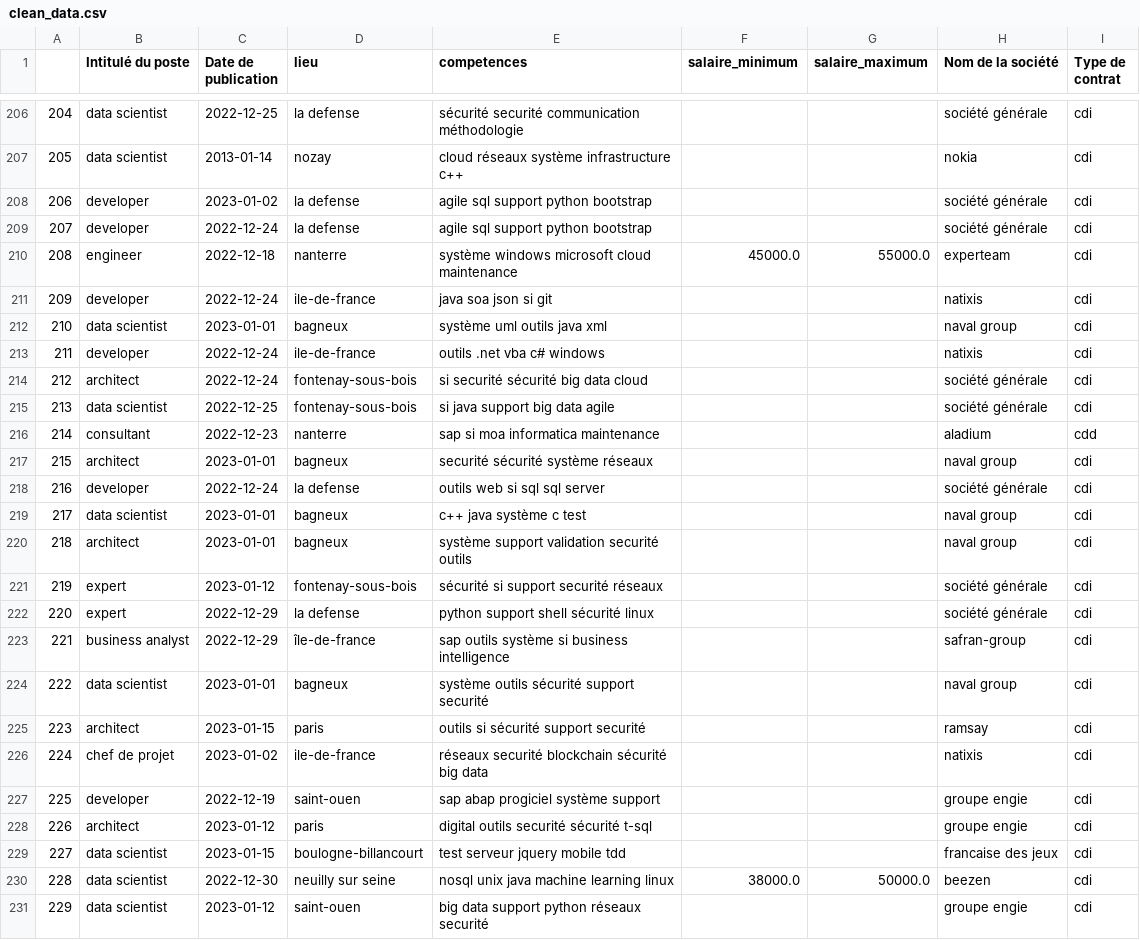
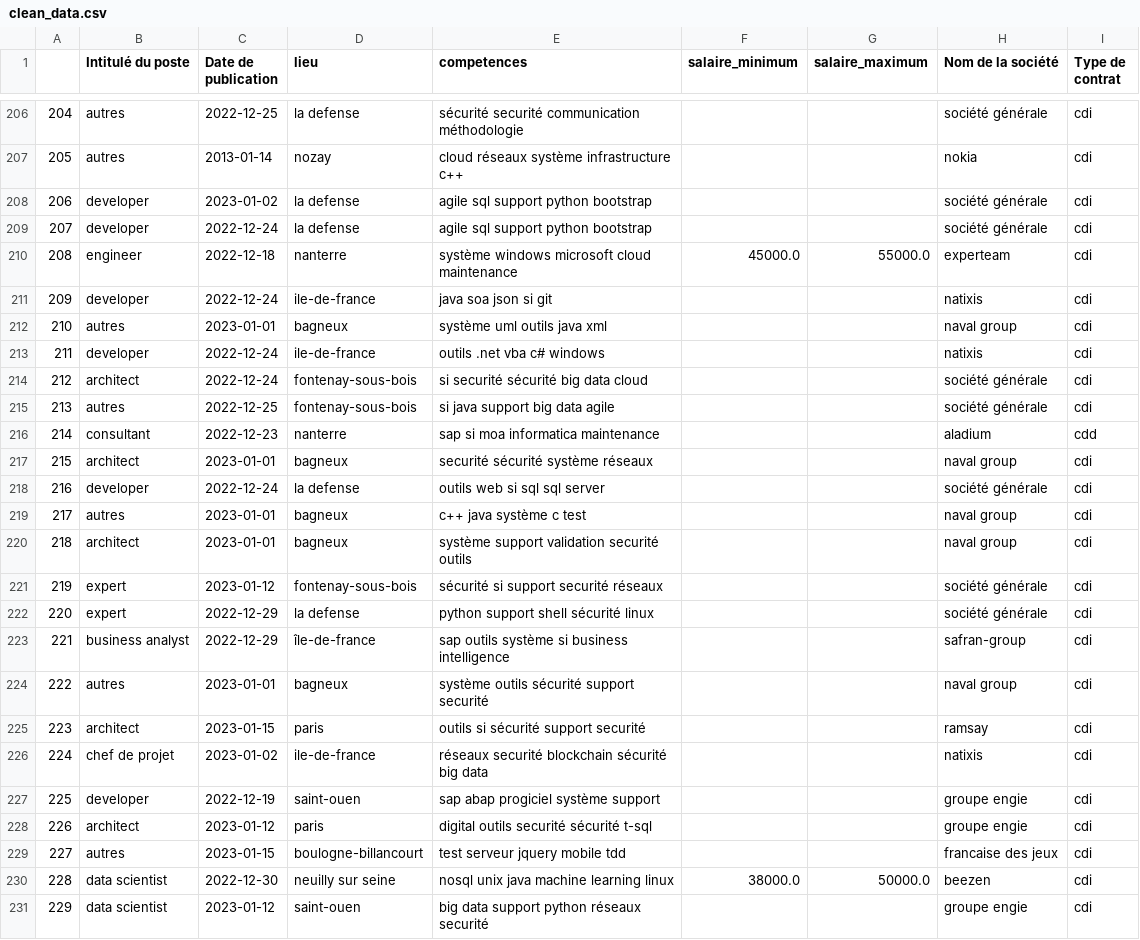
Before and after one commit to data-IA-2022/Find_job_Fengfeng_Asmae_David, a CSV file: clean_data.csv, drawn as a sheet; only a part is shown, gaps mark what is left out; the diff covers the shown part only.

```diff
--- a/clean_data.csv
+++ b/clean_data.csv
@@ -206,3 +206,3 @@
-204,data scientist,2022-12-25,la defense,sécurité securité communication méthodologie,,,société générale,cdi
-205,data scientist,2013-01-14,nozay,cloud réseaux système infrastructure c++,,,nokia,cdi
+204,autres,2022-12-25,la defense,sécurité securité communication méthodologie,,,société générale,cdi
+205,autres,2013-01-14,nozay,cloud réseaux système infrastructure c++,,,nokia,cdi
 206,developer,2023-01-02,la defense,agile sql support python bootstrap,,,société générale,cdi
@@ -211,6 +211,6 @@
 209,developer,2022-12-24,ile-de-france,java soa json si git,,,natixis,cdi
-210,data scientist,2023-01-01,bagneux,système uml outils java xml,,,naval group,cdi
+210,autres,2023-01-01,bagneux,système uml outils java xml,,,naval group,cdi
 211,developer,2022-12-24,ile-de-france,outils .net vba c# windows,,,natixis,cdi
 212,architect,2022-12-24,fontenay-sous-bois,si securité sécurité big data cloud,,,société générale,cdi
-213,data scientist,2022-12-25,fontenay-sous-bois,si java support big data agile,,,société générale,cdi
+213,autres,2022-12-25,fontenay-sous-bois,si java support big data agile,,,société générale,cdi
 214,consultant,2022-12-23,nanterre,sap si moa informatica maintenance,,,aladium,cdd
@@ -218,3 +218,3 @@
 216,developer,2022-12-24,la defense,outils web si sql sql server,,,société générale,cdi
-217,data scientist,2023-01-01,bagneux,c++ java système c test,,,naval group,cdi
+217,autres,2023-01-01,bagneux,c++ java système c test,,,naval group,cdi
 218,architect,2023-01-01,bagneux,système support validation securité outils,,,naval group,cdi
@@ -223,3 +223,3 @@
 221,business analyst,2022-12-29,île-de-france,sap outils système si business intelligence,,,safran-group,cdi
-222,data scientist,2023-01-01,bagneux,système outils sécurité support securité,,,naval group,cdi
+222,autres,2023-01-01,bagneux,système outils sécurité support securité,,,naval group,cdi
 223,architect,2023-01-15,paris,outils si sécurité support securité,,,ramsay,cdi
@@ -228,3 +228,3 @@
 226,architect,2023-01-12,paris,digital outils securité sécurité t-sql,,,groupe engie,cdi
-227,data scientist,2023-01-15,boulogne-billancourt,test serveur jquery mobile tdd,,,francaise des jeux,cdi
+227,autres,2023-01-15,boulogne-billancourt,test serveur jquery mobile tdd,,,francaise des jeux,cdi
 228,data scientist,2022-12-30,neuilly sur seine,nosql unix java machine learning linux,38000.0,50000.0,beezen,cdi
```
Also changed, not shown: 53 edited cells elsewhere in this file.
